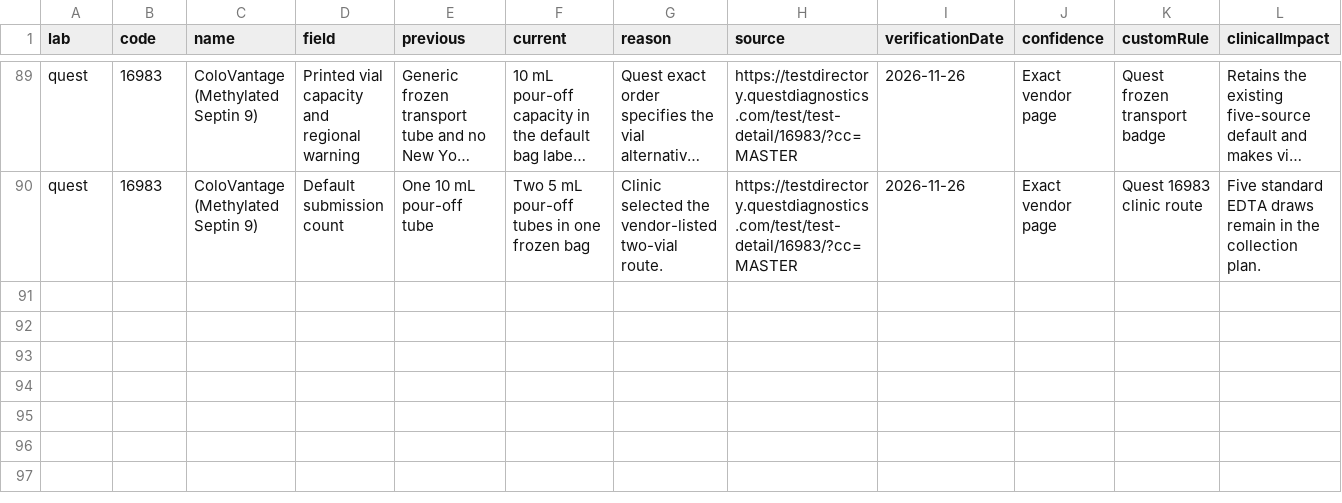
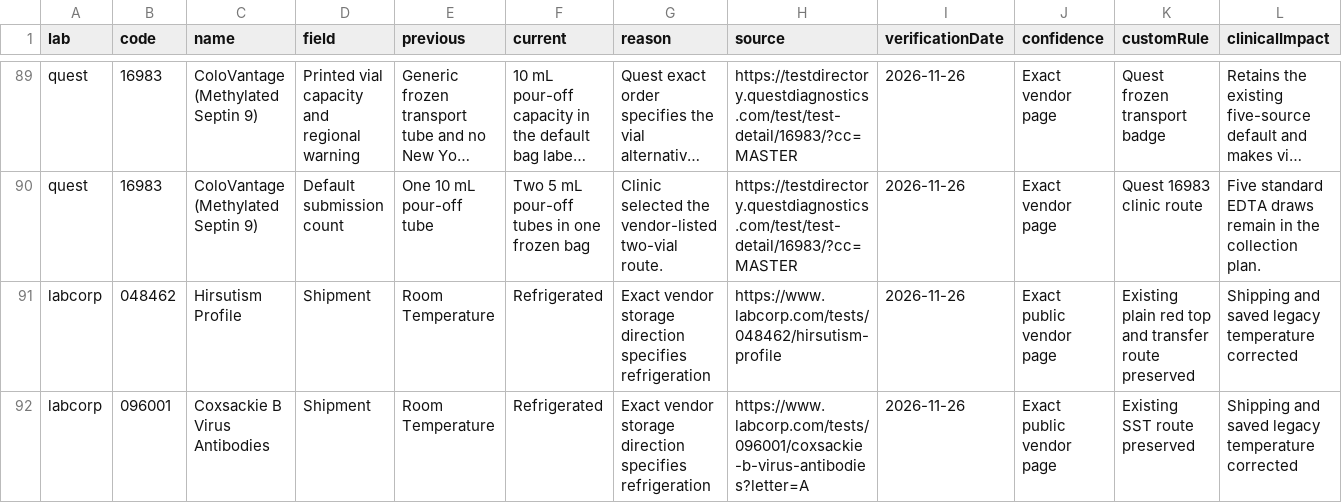
Before and after one commit to 5amlim/Lab-Calculator, a CSV file: audits/master/CORRECTED_TESTS.csv, drawn as a sheet; only a part is shown, gaps mark what is left out; long unchanged cells end in …; rows hold the shown columns only; the diff names each change by its address in the sheet, - before the commit and + after, or states it on an @@ line.

Commit message:
Adjudicate 14 bulk Labcorp discrepancies and correct two refrigerated routes

```diff
--- a/audits/master/CORRECTED_TESTS.csv
+++ b/audits/master/CORRECTED_TESTS.csv
+row 91: labcorp | 048462 | Hirsutism Profile | Shipment | Room Temperature | Refrigerated | Exact vendor storage direction specifies refrigeration | https://www.labcorp.com/tests/048462/hirsutism-profile | 2026-11-26 | Exact public vendor page | Existing plain red top and transfer route preserved | Shipping and saved legacy temperature corrected
+row 92: labcorp | 096001 | Coxsackie B Virus Antibodies | Shipment | Room Temperature | Refrigerated | Exact vendor storage direction specifies refrigeration | https://www.labcorp.com/tests/096001/coxsackie-b-virus-antibodies?letter=A | 2026-11-26 | Exact public vendor page | Existing SST route preserved | Shipping and saved legacy temperature corrected
```
Also changed, not shown: audits/master/RECORD_CHECKPOINT.csv, 9 other files.
